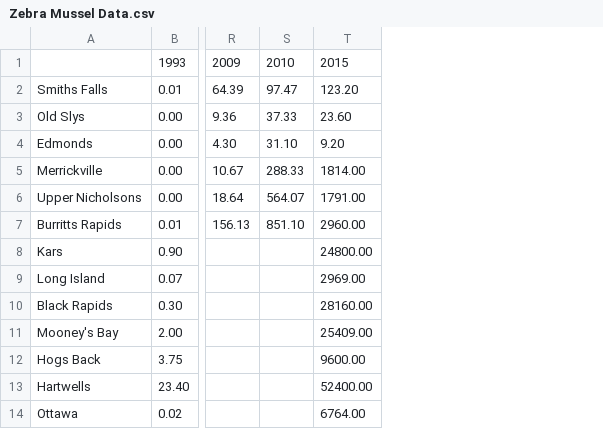
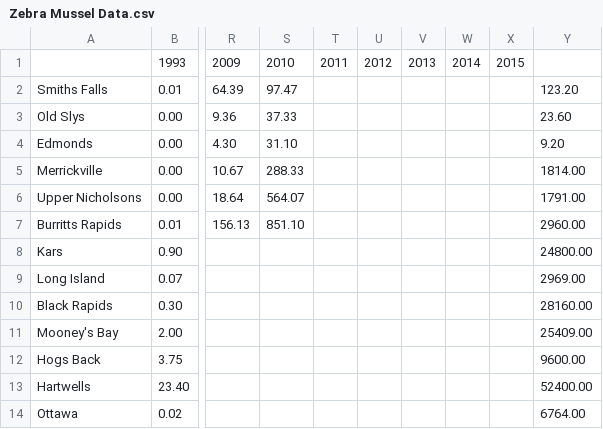
Before and after one commit to HussainRizvi27/Invasive_Species_Modelling, a CSV file: Zebra Mussel Data.csv, drawn as a sheet; only a part is shown, gaps mark what is left out; addresses are those after the commit; the diff names each change by its address in the sheet, - before the commit and + after, or states it on an @@ line.

Commit message:
Update Zebra Mussel Data.csv

```diff
--- a/Zebra Mussel Data.csv
+++ b/Zebra Mussel Data.csv
+column T, row 1: 2011
+column U, row 1: 2012
+column V, row 1: 2013
+column W, row 1: 2014
+column X, row 1: 2015
-Y1: 2015
+Y1: (empty)
```
